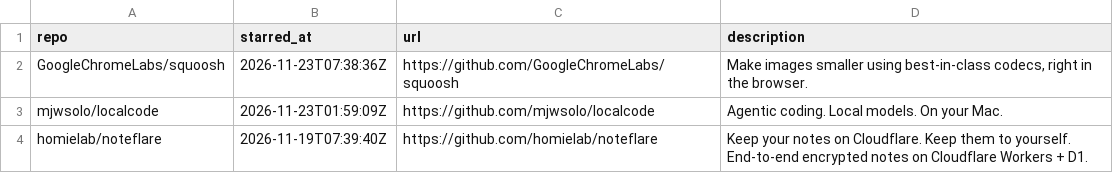
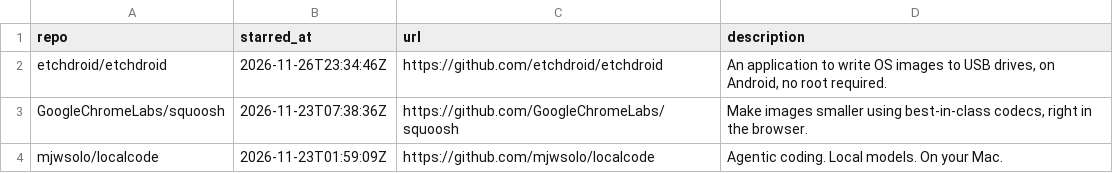
Before and after one commit to Genzer/starred-github-repos, a CSV file: Genzer.starred.csv, drawn as a sheet; only a part is shown; the shorter side is filled out with more unchanged rows.

```diff
--- a/Genzer.starred.csv
+++ b/Genzer.starred.csv
@@ -1,2 +1,3 @@
 "repo","starred_at","url","description"
+"etchdroid/etchdroid","2026-11-26T23:34:46Z","https://github.com/etchdroid/etchdroid","An application to write OS images to USB drives, on Android, no root required."
 "GoogleChromeLabs/squoosh","2026-11-23T07:38:36Z","https://github.com/GoogleChromeLabs/squoosh","Make images smaller using best-in-class codecs, right in the browser."
```
